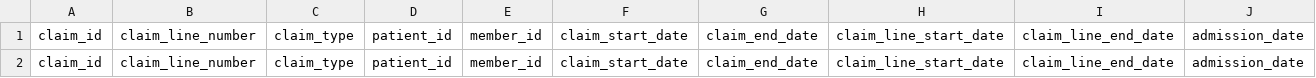
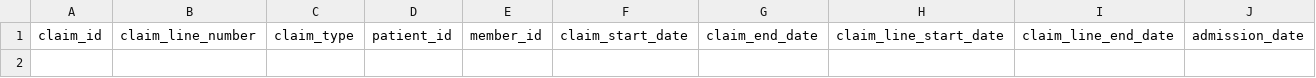
Before and after one commit to tuva-health/tuva, a CSV file: integration_tests/seeds/medical_claim_seed.csv, drawn as a sheet; only a part is shown; rows hold the shown columns only; the diff names each change by its address in the sheet, - before the commit and + after, or states it on an @@ line.

```diff
--- a/integration_tests/seeds/medical_claim_seed.csv
+++ b/integration_tests/seeds/medical_claim_seed.csv
-row 2: claim_id | claim_line_number | claim_type | patient_id | member_id | claim_start_date | claim_end_date | claim_line_start_date | claim_line_end_date | admission_date
```
Also changed, not shown: 6 other files.
